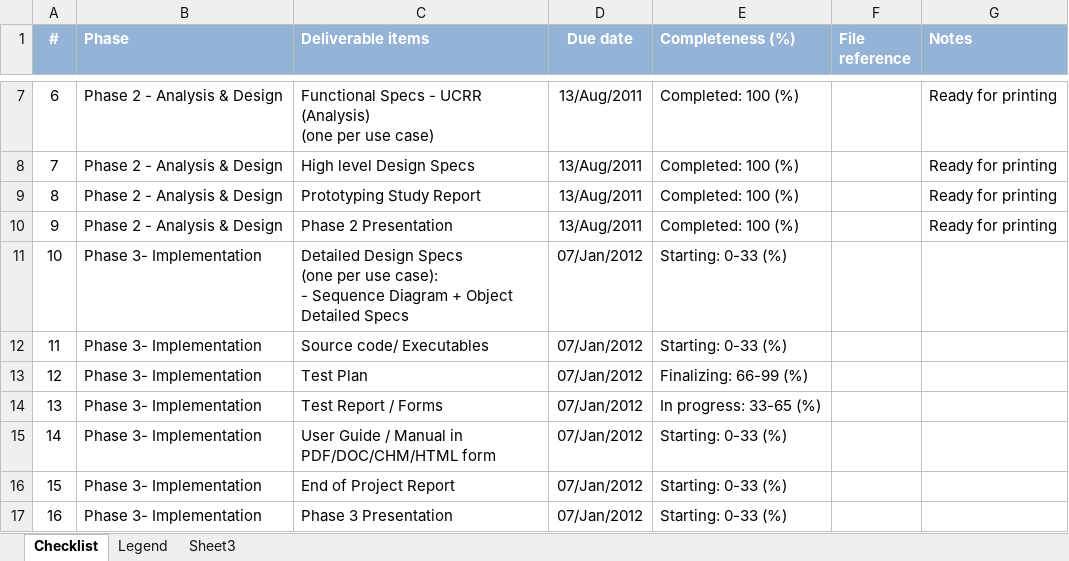
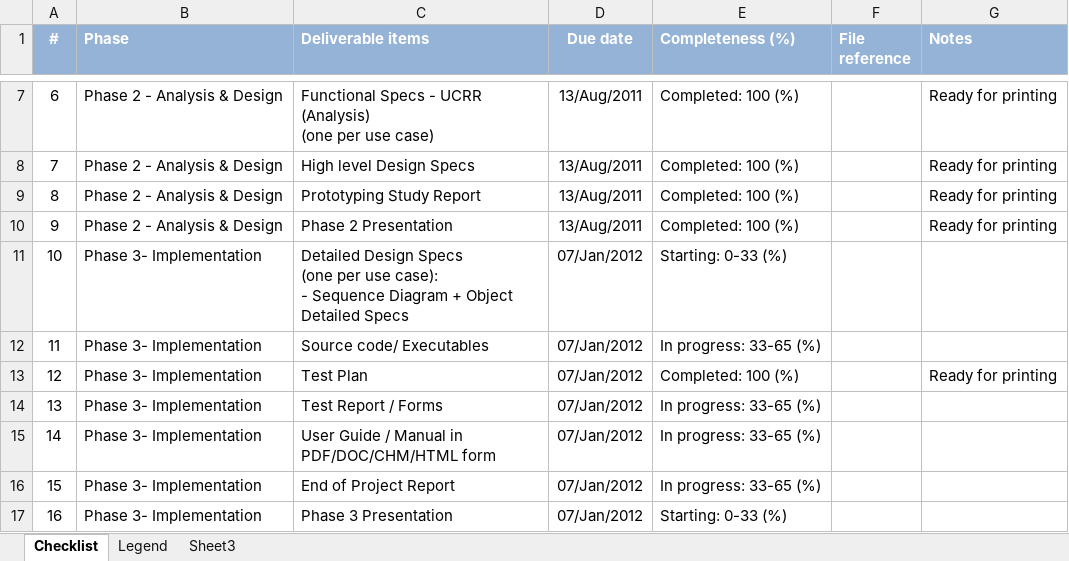
Before and after one commit to imireasa/mtech-se18-t08s, an Excel workbook: docs/PM-1 Project Management/PM-1.5 Project Deliverables/vms_pm15_Deliverables_CheckList.xlsx, sheet Checklist, drawn as a sheet; only a part is shown, gaps mark what is left out; values as stored, in another font and other column widths than the file's, no borders; conditional formats not drawn; the diff names each change by its address in the sheet, - before the commit and + after, or states it on an @@ line.

Commit message:
Update Devliverables checklist

```diff
--- a/docs/PM-1 Project Management/PM-1.5 Project Deliverables/vms_pm15_Deliverables_CheckList.xlsx (sheet Checklist)
+++ b/docs/PM-1 Project Management/PM-1.5 Project Deliverables/vms_pm15_Deliverables_CheckList.xlsx (sheet Checklist)
-E12 (Completeness (%)): Starting: 0-33 (%)
+E12 (Completeness (%)): In progress: 33-65 (%)
-E13 (Completeness (%)): Finalizing: 66-99 (%)
+E13 (Completeness (%)): Completed: 100 (%)
-G13 (Notes): (empty)
+G13 (Notes): Ready for printing
-E15:E16 (Completeness (%)): Starting: 0-33 (%)
+E15:E16 (Completeness (%)): In progress: 33-65 (%)
```
